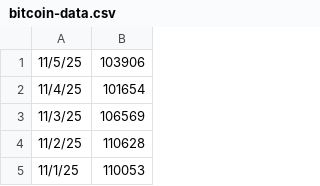
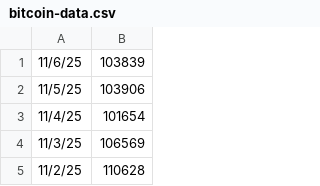
Before and after one commit to pricetools-space/btc-price-csv, a CSV file: bitcoin-data.csv, drawn as a sheet; only a part is shown; the shorter side is filled out with more unchanged rows.

Commit message:
Manual test: 11/6/25

```diff
--- a/bitcoin-data.csv
+++ b/bitcoin-data.csv
@@ -1 +1,2 @@
+11/6/25,103839
 11/5/25,103906
```
